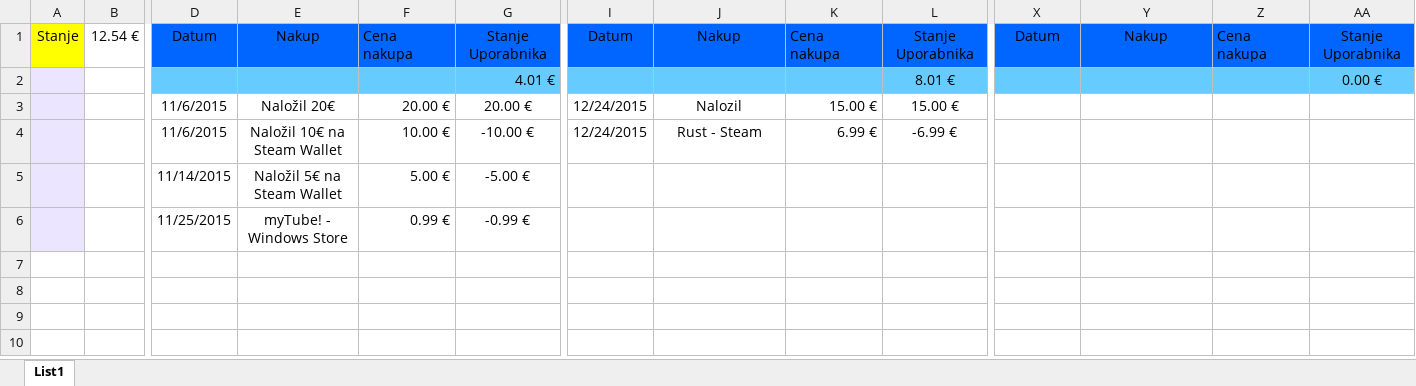
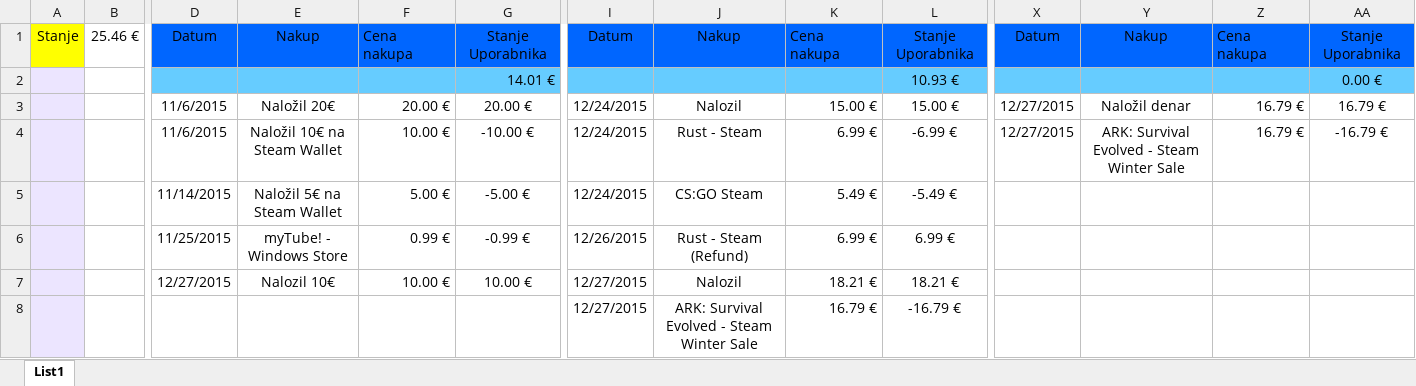
Before and after one commit to DavixDevelop/DavixDevelop.github.io, an Excel workbook: apps/meppho/Stanje_Meppho.xlsx, sheet List1, drawn as a sheet; only a part is shown, gaps mark what is left out; values as stored, in another font and other column widths than the file's, no borders; rows hold the shown columns only; the diff names each change by its address in the sheet, - before the commit and + after, or states it on an @@ line.

Commit message:
Update Apps

```diff
--- a/apps/meppho/Stanje_Meppho.xlsx (sheet List1)
+++ b/apps/meppho/Stanje_Meppho.xlsx (sheet List1)
-B1: 12.54 €
+B1: 25.46 €
-G2: 4.01 €
+G2: 14.01 €
-L2: 8.01 €
+L2: 10.93 €
-X3:X4: (empty)
+X3:X4: 12/27/2015
-Y3: (empty)
+Y3: Naložil denar
-Z3:Z4: (empty)
+Z3:Z4: 16.79 €
-AA3: (empty)
+AA3: 16.79 €
-Y4: (empty)
+Y4: ARK: Survival Evolved - Steam Winter Sale
-AA4: (empty)
+AA4: -16.79 €
-I5: (empty)
+I5: 12/24/2015
-J5: (empty)
+J5: CS:GO Steam
-K5: (empty)
+K5: 5.49 €
-L5: (empty)
+L5: -5.49 €
-I6: (empty)
+I6: 12/26/2015
-J6: (empty)
+J6: Rust - Steam (Refund)
-K6: (empty)
+K6: 6.99 €
-L6: (empty)
+L6: 6.99 €
+row 7:  |  | 12/27/2015 | Nalozil 10€ | 10.00 € | 10.00 € | 12/27/2015 | Nalozil | 18.21 € | 18.21 €
+row 8:  |  |  |  |  |  | 12/27/2015 | ARK: Survival Evolved - Steam Winter Sale | 16.79 € | -16.79 €
```
